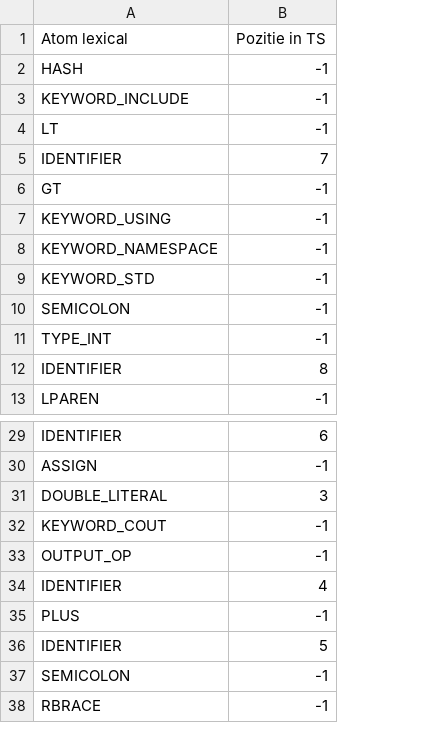
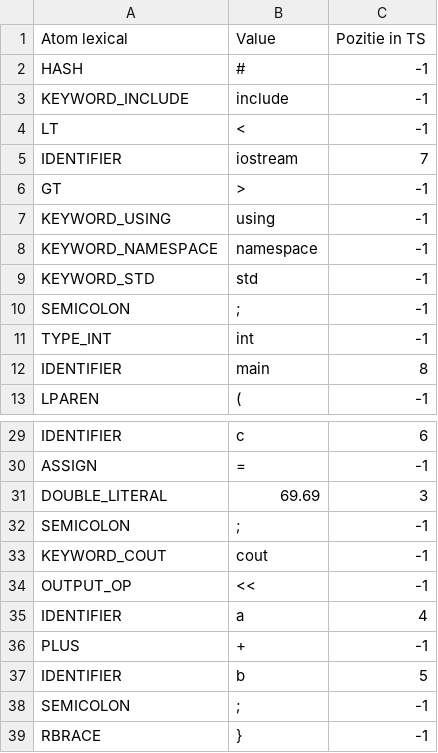
Before and after one commit to Mehaip/ubb-third-year, a CSV file: lftc/analizor_lexical/data/fip.csv, drawn as a sheet; only a part is shown, gaps mark what is left out; the diff names each change by its address in the sheet, - before the commit and + after, or states it on an @@ line.

```diff
--- a/lftc/analizor_lexical/data/fip.csv
+++ b/lftc/analizor_lexical/data/fip.csv
+column B (Value), rows 2-13: # | include | < | iostream | > | using | namespace | std | ; | int | main | (; rows 29-31: c | = | 69.69; rows 33-39: cout | << | a | + | b | ; | }
+row 32: SEMICOLON | ; | -1
```
Also changed, not shown: 8 other files.
